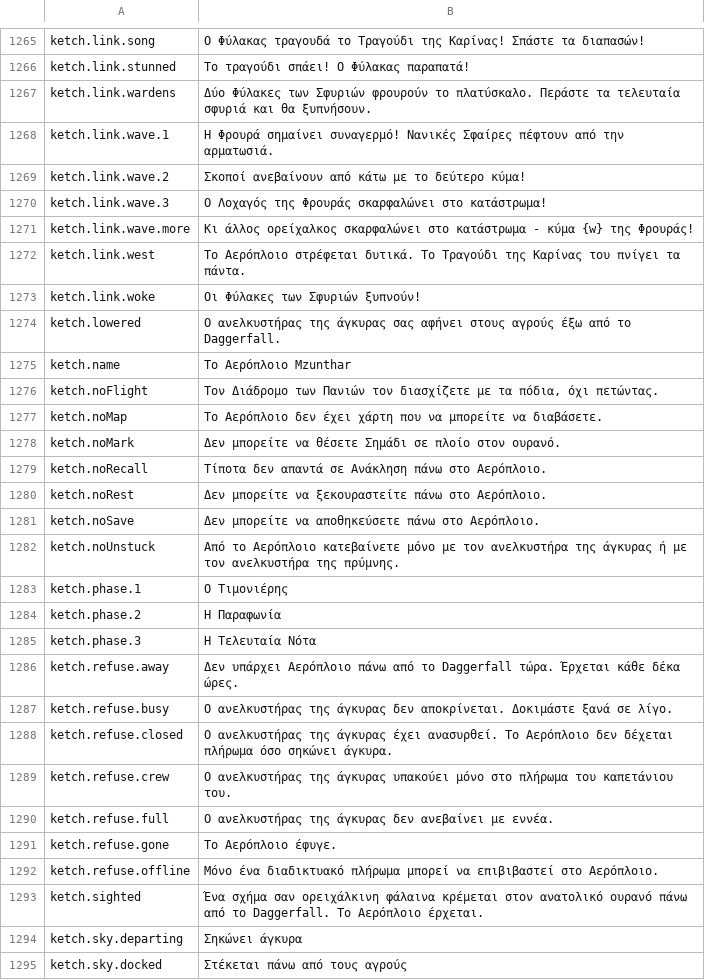
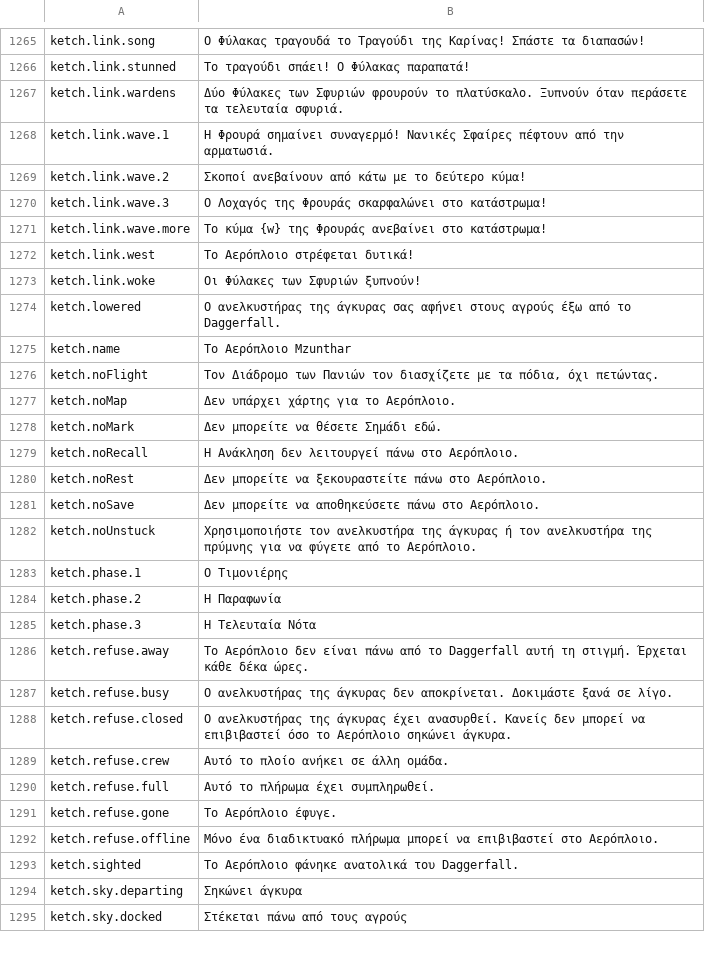
Before and after one commit to Hazerre/daggerfall-js-source, a CSV file: locales/el/Port_Strings.csv, drawn as a sheet; only a part is shown, gaps mark what is left out; the diff covers the shown part only.

```diff
--- a/locales/el/Port_Strings.csv
+++ b/locales/el/Port_Strings.csv
@@ -1266,3 +1266,3 @@ ketch.link.song,"Ο Φύλακας τραγουδά το Τραγούδι της
 ketch.link.stunned,"Το τραγούδι σπάει! Ο Φύλακας παραπατά!"
-ketch.link.wardens,"Δύο Φύλακες των Σφυριών φρουρούν το πλατύσκαλο. Περάστε τα τελευταία σφυριά και θα ξυπνήσουν."
+ketch.link.wardens,"Δύο Φύλακες των Σφυριών φρουρούν το πλατύσκαλο. Ξυπνούν όταν περάσετε τα τελευταία σφυριά."
 ketch.link.wave.1,"Η Φρουρά σημαίνει συναγερμό! Νανικές Σφαίρες πέφτουν από την αρματωσιά."
@@ -1270,4 +1270,4 @@ ketch.link.wave.2,"Σκοποί ανεβαίνουν από κάτω με το
 ketch.link.wave.3,"Ο Λοχαγός της Φρουράς σκαρφαλώνει στο κατάστρωμα!"
-ketch.link.wave.more,"Κι άλλος ορείχαλκος σκαρφαλώνει στο κατάστρωμα - κύμα {w} της Φρουράς!"
-ketch.link.west,"Το Αερόπλοιο στρέφεται δυτικά. Το Τραγούδι της Καρίνας του πνίγει τα πάντα."
+ketch.link.wave.more,"Το κύμα {w} της Φρουράς ανεβαίνει στο κατάστρωμα!"
+ketch.link.west,"Το Αερόπλοιο στρέφεται δυτικά!"
 ketch.link.woke,"Οι Φύλακες των Σφυριών ξυπνούν!"
@@ -1276,8 +1276,8 @@ ketch.name,"Το Αερόπλοιο Mzunthar"
 ketch.noFlight,"Τον Διάδρομο των Πανιών τον διασχίζετε με τα πόδια, όχι πετώντας."
-ketch.noMap,"Το Αερόπλοιο δεν έχει χάρτη που να μπορείτε να διαβάσετε."
-ketch.noMark,"Δεν μπορείτε να θέσετε Σημάδι σε πλοίο στον ουρανό."
-ketch.noRecall,"Τίποτα δεν απαντά σε Ανάκληση πάνω στο Αερόπλοιο."
+ketch.noMap,"Δεν υπάρχει χάρτης για το Αερόπλοιο."
+ketch.noMark,"Δεν μπορείτε να θέσετε Σημάδι εδώ."
+ketch.noRecall,"Η Ανάκληση δεν λειτουργεί πάνω στο Αερόπλοιο."
 ketch.noRest,"Δεν μπορείτε να ξεκουραστείτε πάνω στο Αερόπλοιο."
 ketch.noSave,"Δεν μπορείτε να αποθηκεύσετε πάνω στο Αερόπλοιο."
-ketch.noUnstuck,"Από το Αερόπλοιο κατεβαίνετε μόνο με τον ανελκυστήρα της άγκυρας ή με τον ανελκυστήρα της πρύμνης."
+ketch.noUnstuck,"Χρησιμοποιήστε τον ανελκυστήρα της άγκυρας ή τον ανελκυστήρα της πρύμνης για να φύγετε από το Αερόπλοιο."
 ketch.phase.1,"Ο Τιμονιέρης"
@@ -1285,10 +1285,10 @@ ketch.phase.2,"Η Παραφωνία"
 ketch.phase.3,"Η Τελευταία Νότα"
-ketch.refuse.away,"Δεν υπάρχει Αερόπλοιο πάνω από το Daggerfall τώρα. Έρχεται κάθε δέκα ώρες."
+ketch.refuse.away,"Το Αερόπλοιο δεν είναι πάνω από το Daggerfall αυτή τη στιγμή. Έρχεται κάθε δέκα ώρες."
 ketch.refuse.busy,"Ο ανελκυστήρας της άγκυρας δεν αποκρίνεται. Δοκιμάστε ξανά σε λίγο."
-ketch.refuse.closed,"Ο ανελκυστήρας της άγκυρας έχει ανασυρθεί. Το Αερόπλοιο δεν δέχεται πλήρωμα όσο σηκώνει άγκυρα."
-ketch.refuse.crew,"Ο ανελκυστήρας της άγκυρας υπακούει μόνο στο πλήρωμα του καπετάνιου του."
-ketch.refuse.full,"Ο ανελκυστήρας της άγκυρας δεν ανεβαίνει με εννέα."
+ketch.refuse.closed,"Ο ανελκυστήρας της άγκυρας έχει ανασυρθεί. Κανείς δεν μπορεί να επιβιβαστεί όσο το Αερόπλοιο σηκώνει άγκυρα."
+ketch.refuse.crew,"Αυτό το πλοίο ανήκει σε άλλη ομάδα."
+ketch.refuse.full,"Αυτό το πλήρωμα έχει συμπληρωθεί."
 ketch.refuse.gone,"Το Αερόπλοιο έφυγε."
 ketch.refuse.offline,"Μόνο ένα διαδικτυακό πλήρωμα μπορεί να επιβιβαστεί στο Αερόπλοιο."
-ketch.sighted,"Ένα σχήμα σαν ορειχάλκινη φάλαινα κρέμεται στον ανατολικό ουρανό πάνω από το Daggerfall. Το Αερόπλοιο έρχεται."
+ketch.sighted,"Το Αερόπλοιο φάνηκε ανατολικά του Daggerfall."
 ketch.sky.departing,"Σηκώνει άγκυρα"
```
Also changed, not shown: 35 edited cells elsewhere in this file, locales/bg/Port_Strings.csv, locales/ko/Port_Strings.csv, 48 other files.
